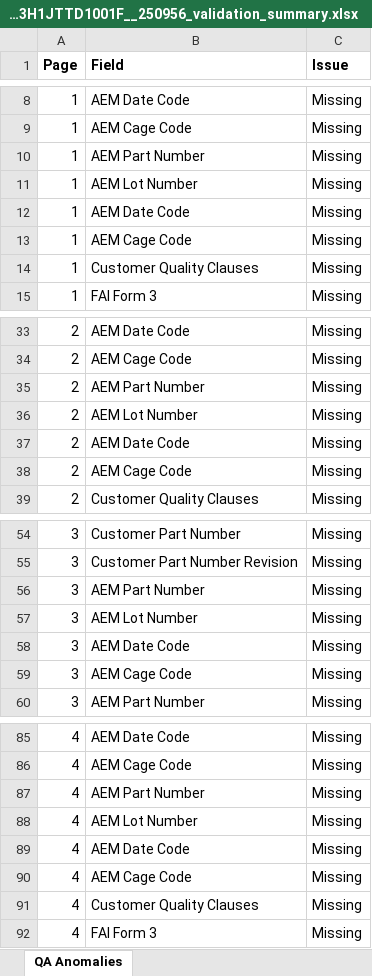
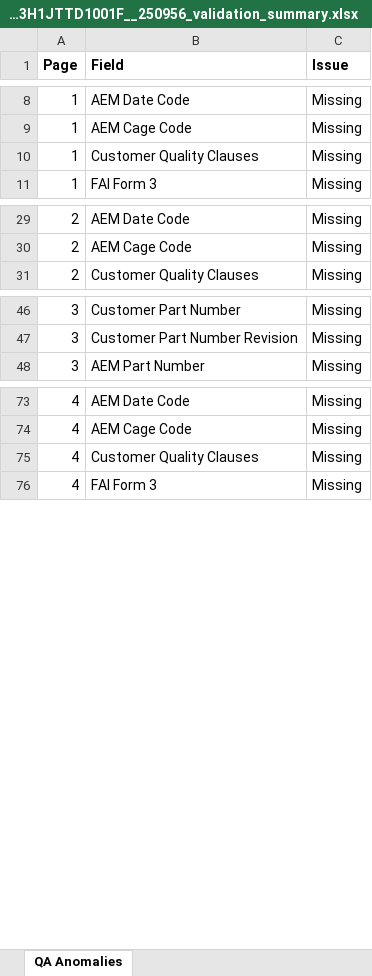
Before and after one commit to amorien-aem/qa-packet-validator, an Excel workbook: app/exports/Qual-Pro_PO_146804_25_RK73H1JTTD1001F__250956_validation_summary.xlsx, sheet QA Anomalies, drawn as a sheet; only a part is shown, gaps mark what is left out; values as stored, in another font and other column widths than the file's, no borders; table styles not drawn; the diff covers the shown part only; the diff names each change by its address in the sheet, - before the commit and + after, or states it on an @@ line.

Commit message:
commit_validation_plus_output

```diff
--- a/app/exports/Qual-Pro_PO_146804_25_RK73H1JTTD1001F__250956_validation_summary.xlsx (sheet QA Anomalies)
+++ b/app/exports/Qual-Pro_PO_146804_25_RK73H1JTTD1001F__250956_validation_summary.xlsx (sheet QA Anomalies)
-row 10: 1 | AEM Part Number | Missing
-row 11: 1 | AEM Lot Number | Missing
-row 12: 1 | AEM Date Code | Missing
-row 13: 1 | AEM Cage Code | Missing
-row 35: 2 | AEM Part Number | Missing
-row 36: 2 | AEM Lot Number | Missing
-row 37: 2 | AEM Date Code | Missing
-row 38: 2 | AEM Cage Code | Missing
-row 56: 3 | AEM Part Number | Missing
-row 57: 3 | AEM Lot Number | Missing
-row 58: 3 | AEM Date Code | Missing
-row 59: 3 | AEM Cage Code | Missing
-row 87: 4 | AEM Part Number | Missing
-row 88: 4 | AEM Lot Number | Missing
-row 89: 4 | AEM Date Code | Missing
-row 90: 4 | AEM Cage Code | Missing
```
Also changed, not shown: 134 removed rows elsewhere in this sheet, app/exports/qachecklistfusetest_validation_summary.xlsx, 4 other files.
